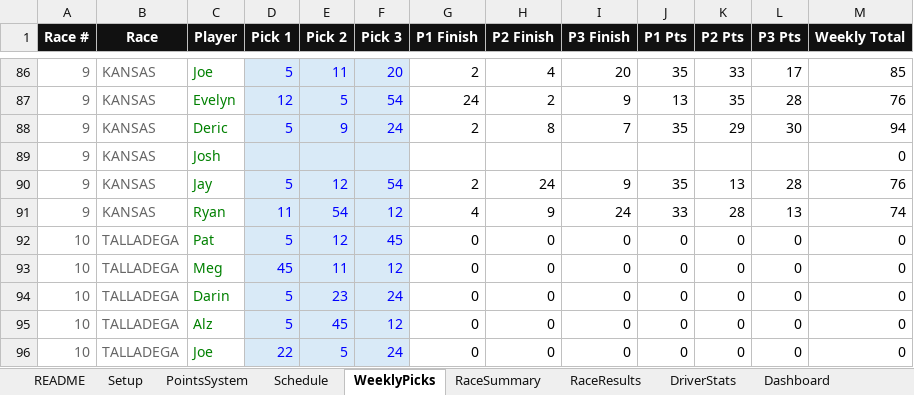
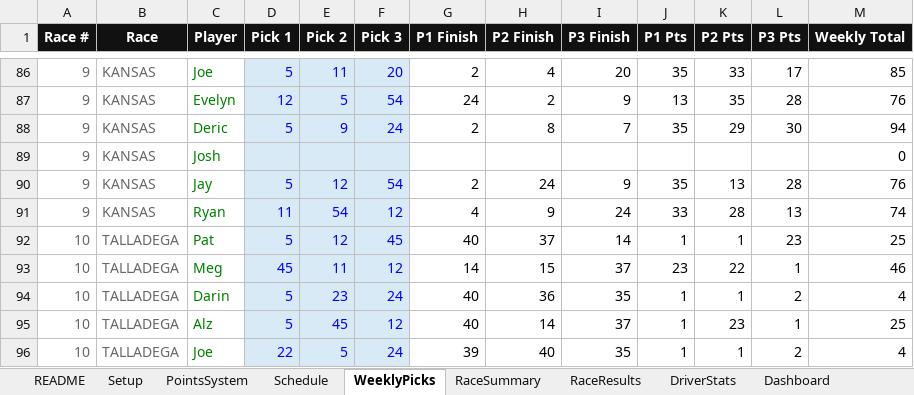
Before and after one commit to rosewellp-jpg/raceshedfantasyv16.1, an Excel workbook: Race_Shed_Fantasy_LeagueV1.xlsx, sheet WeeklyPicks, drawn as a sheet; only a part is shown, gaps mark what is left out; values as stored, in another font and other column widths than the file's, no borders; the diff covers the shown part only; the diff names each change by its address in the sheet, - before the commit and + after, or states it on an @@ line.

```diff
--- a/Race_Shed_Fantasy_LeagueV1.xlsx (sheet WeeklyPicks)
+++ b/Race_Shed_Fantasy_LeagueV1.xlsx (sheet WeeklyPicks)
-G92 (P1 Finish): 0
+G92 (P1 Finish): 40
-H92 (P2 Finish): 0
+H92 (P2 Finish): 37
-I92 (P3 Finish): 0
+I92 (P3 Finish): 14
-J92 (P1 Pts): 0
+J92 (P1 Pts): 1
-K92 (P2 Pts): 0
+K92 (P2 Pts): 1
-L92 (P3 Pts): 0
+L92 (P3 Pts): 23
-M92 (Weekly Total): 0
+M92 (Weekly Total): 25
-G93 (P1 Finish): 0
+G93 (P1 Finish): 14
-H93 (P2 Finish): 0
+H93 (P2 Finish): 15
-I93 (P3 Finish): 0
+I93 (P3 Finish): 37
-J93 (P1 Pts): 0
+J93 (P1 Pts): 23
-K93 (P2 Pts): 0
+K93 (P2 Pts): 22
-L93 (P3 Pts): 0
+L93 (P3 Pts): 1
-M93 (Weekly Total): 0
+M93 (Weekly Total): 46
-G94:G95 (P1 Finish): 0
+G94:G95 (P1 Finish): 40
-H94 (P2 Finish): 0
+H94 (P2 Finish): 36
-I94 (P3 Finish): 0
+I94 (P3 Finish): 35
-J94:J96 (P1 Pts): 0
+J94:J96 (P1 Pts): 1
-K94 (P2 Pts): 0
+K94 (P2 Pts): 1
-L94 (P3 Pts): 0
+L94 (P3 Pts): 2
-M94 (Weekly Total): 0
+M94 (Weekly Total): 4
-H95 (P2 Finish): 0
+H95 (P2 Finish): 14
-I95 (P3 Finish): 0
+I95 (P3 Finish): 37
-K95 (P2 Pts): 0
+K95 (P2 Pts): 23
-L95 (P3 Pts): 0
+L95 (P3 Pts): 1
-M95 (Weekly Total): 0
+M95 (Weekly Total): 25
-G96 (P1 Finish): 0
+G96 (P1 Finish): 39
-H96 (P2 Finish): 0
+H96 (P2 Finish): 40
-I96 (P3 Finish): 0
+I96 (P3 Finish): 35
-K96 (P2 Pts): 0
+K96 (P2 Pts): 1
-L96 (P3 Pts): 0
+L96 (P3 Pts): 2
-M96 (Weekly Total): 0
+M96 (Weekly Total): 4
```
Also changed, not shown: 28 edited cells elsewhere in this sheet, sheet Dashboard, sheet RaceResults, sheet DriverStats, sheet TV_Leaderboard, sheet RaceSummary, charts or pictures.
